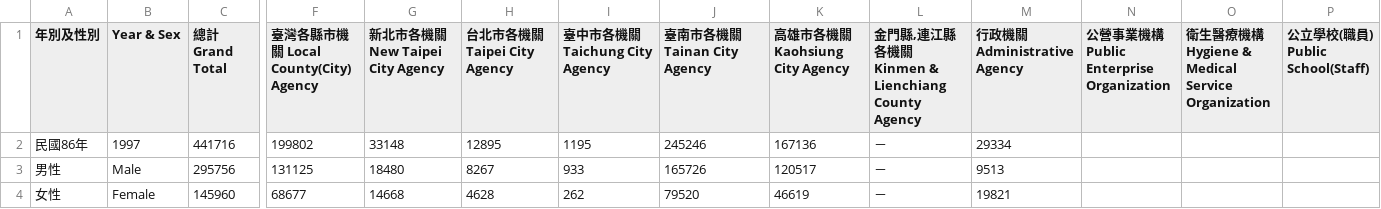
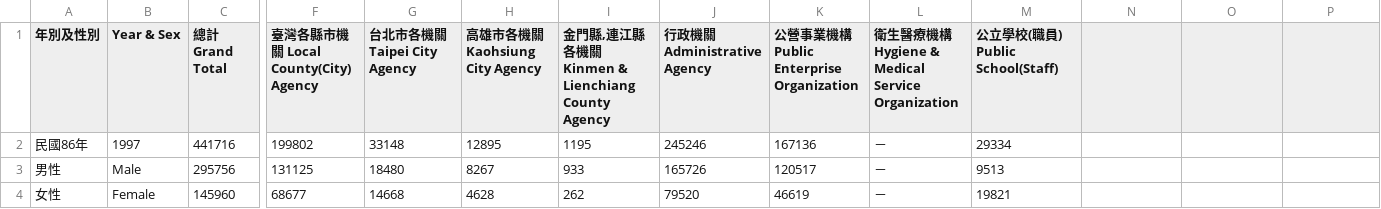
Before and after one commit to g0v-data/mocs, a CSV file: civil-servants/95/95_0_全國公務人員人數按年別分.csv, drawn as a sheet; only a part is shown, gaps mark what is left out; the diff names each change by its address in the sheet, - before the commit and + after, or states it on an @@ line.

```diff
--- a/civil-servants/95/95_0_全國公務人員人數按年別分.csv
+++ b/civil-servants/95/95_0_全國公務人員人數按年別分.csv
-G1: 新北市各機關 New Taipei City Agency
+G1: 台北市各機關 Taipei City Agency
-H1: 台北市各機關 Taipei City Agency
+H1: 高雄市各機關 Kaohsiung City Agency
-I1: 臺中市各機關 Taichung City Agency
+I1: 金門縣,連江縣各機關 Kinmen & Lienchiang County Agency
-J1: 臺南市各機關 Tainan City Agency
+J1: 行政機關 Administrative Agency
-K1: 高雄市各機關 Kaohsiung City Agency
+K1: 公營事業機構 Public Enterprise Organization
-L1: 金門縣,連江縣各機關 Kinmen & Lienchiang County Agency
+L1: 衛生醫療機構 Hygiene & Medical Service Organization
-M1: 行政機關 Administrative Agency
+M1: 公立學校(職員) Public School(Staff)
-N1: 公營事業機構 Public Enterprise Organization
+N1: (empty)
-O1: 衛生醫療機構 Hygiene & Medical Service Organization
+O1: (empty)
-P1: 公立學校(職員) Public School(Staff)
+P1: (empty)
```
Also changed, not shown: civil-servants/96/96_0_全國公務人員人數按年別分.csv, civil-servants/97/97_0_全國公務人員人數按年別分.csv, 2 other files.
